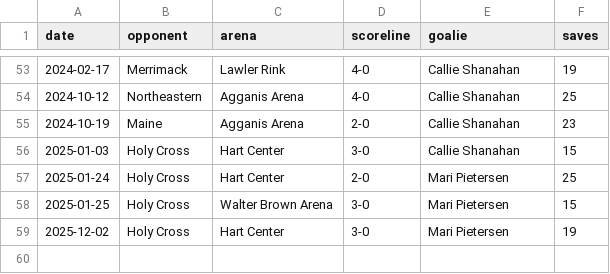
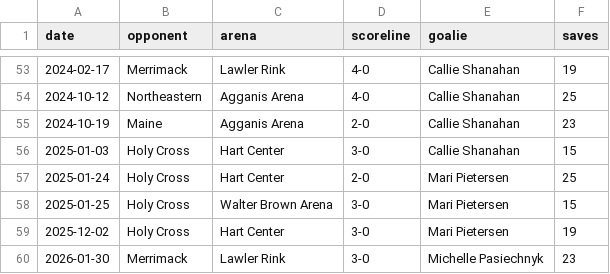
Before and after one commit to redsoxfan2194/buhockeystats, a CSV file: buhockeystatssite/recordbookdata/WShutouts.csv, drawn as a sheet; only a part is shown, gaps mark what is left out.

Commit message:
record and stats update - 2026-2-1

```diff
--- a/buhockeystatssite/recordbookdata/WShutouts.csv
+++ b/buhockeystatssite/recordbookdata/WShutouts.csv
@@ -59 +59,2 @@ date,opponent,arena,scoreline,goalie,saves
 2025-12-02,Holy Cross,Hart Center,3-0,Mari Pietersen,19
+2026-01-30,Merrimack,Lawler Rink,3-0,Michelle Pasiechnyk,23
```
Also changed, not shown: 6 other files.
